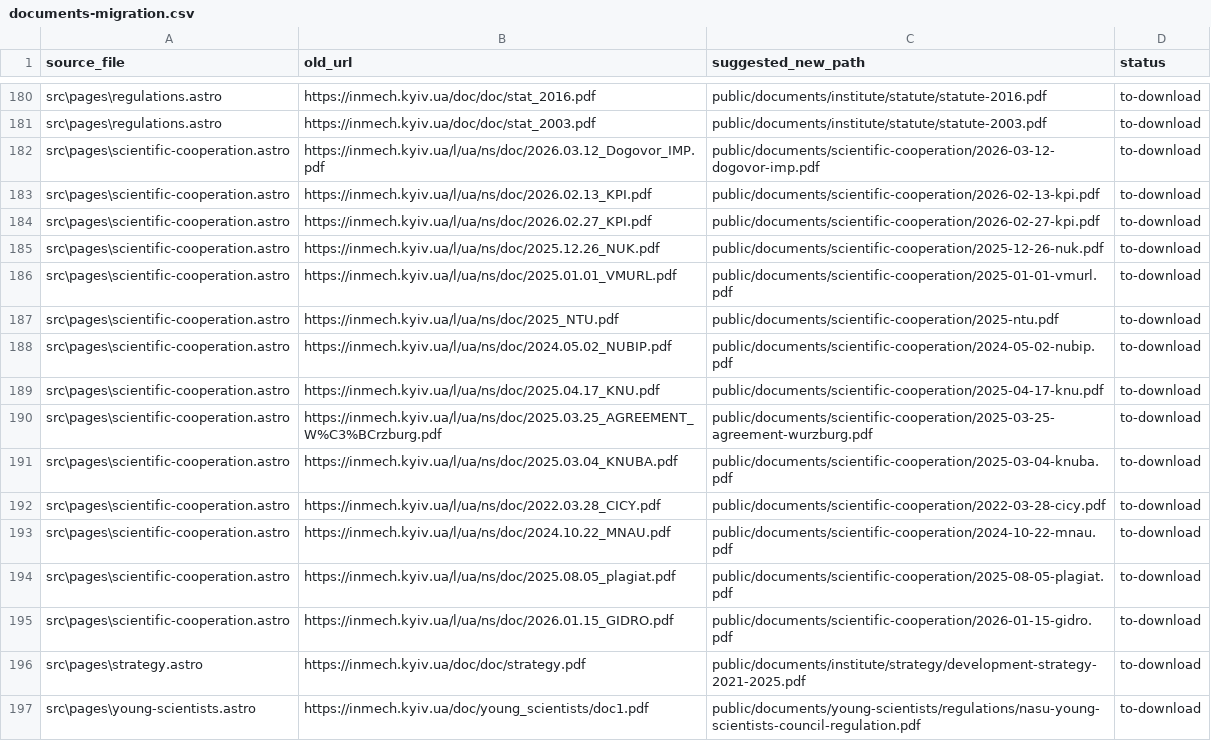
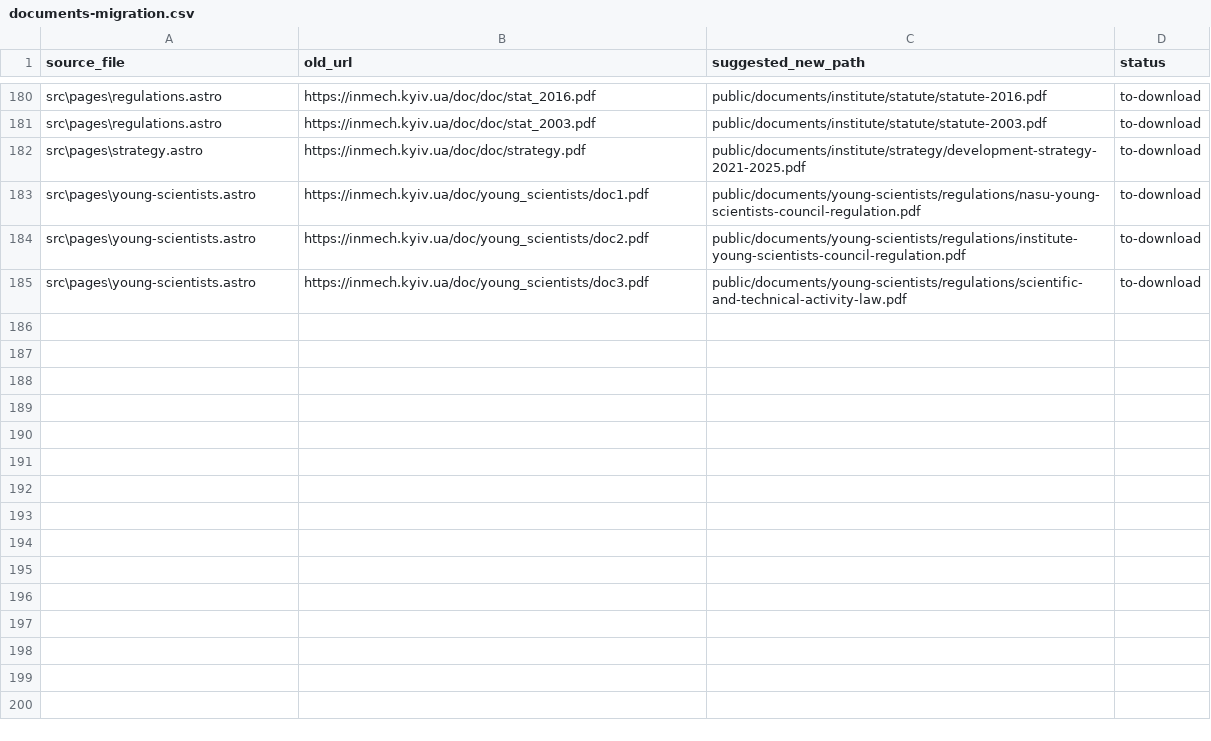
Before and after one commit to mfs9697/inmech-site, a CSV file: documents-migration.csv, drawn as a sheet; only a part is shown, gaps mark what is left out; the shorter side is filled out with more unchanged rows; the diff names each change by its address in the sheet, - before the commit and + after, or states it on an @@ line.

Commit message:
Revamp cooperation and partnerships pages (#140)
* Revamp Ukrainian cooperation page

* Revamp English cooperation page

* Rename cooperation navigation item

* Rename English cooperation navigation item

* Update cooperation route titles

* Update history cooperation link label

* Update English history cooperation link

* Update cooperation title in history sources

* Update cooperation title in English history links

* Remove cooperation PDFs from migration manifest

* Remove public cooperation PDF 2022-03-28-cicy.pdf

* Remove public cooperation PDF 2024-05-02-nubip.pdf

* Remove public cooperation PDF 2024-10-22-mnau.pdf

* Remove public cooperation PDF 2025-01-01-vmurl.pdf

* Remove public cooperation PDF 2025-03-04-knuba.pdf

* Remove public cooperation PDF 2025-03-25-agreement-wurzburg.pdf

* Remove public cooperation PDF 2025-04-17-knu.pdf

* Remove public cooperation PDF 2025-08-05-plagiat.pdf

* Remove public cooperation PDF 2025-12-26-nuk.pdf

* Remove public cooperation PDF 2025-ntu.pdf

* Remove public cooperation PDF 2026-01-15-gidro.pdf

* Remove public cooperation PDF 2026-02-13-kpi.pdf

* Remove public cooperation PDF 2026-02-27-kpi.pdf

* Remove public cooperation PDF 2026-03-12-dogovor-imp.pdf

* Prevent re-adding public cooperation agreement PDFs

```diff
--- a/documents-migration.csv
+++ b/documents-migration.csv
-row 182: src\pages\scientific-cooperation.astro | https://inmech.kyiv.ua/l/ua/ns/doc/2026.03.12_Dogovor_IMP.pdf | public/documents/scientific-cooperation/2026-03-12-dogovor-imp.pdf | to-download
-row 183: src\pages\scientific-cooperation.astro | https://inmech.kyiv.ua/l/ua/ns/doc/2026.02.13_KPI.pdf | public/documents/scientific-cooperation/2026-02-13-kpi.pdf | to-download
-row 184: src\pages\scientific-cooperation.astro | https://inmech.kyiv.ua/l/ua/ns/doc/2026.02.27_KPI.pdf | public/documents/scientific-cooperation/2026-02-27-kpi.pdf | to-download
-row 185: src\pages\scientific-cooperation.astro | https://inmech.kyiv.ua/l/ua/ns/doc/2025.12.26_NUK.pdf | public/documents/scientific-cooperation/2025-12-26-nuk.pdf | to-download
-row 186: src\pages\scientific-cooperation.astro | https://inmech.kyiv.ua/l/ua/ns/doc/2025.01.01_VMURL.pdf | public/documents/scientific-cooperation/2025-01-01-vmurl.pdf | to-download
-row 187: src\pages\scientific-cooperation.astro | https://inmech.kyiv.ua/l/ua/ns/doc/2025_NTU.pdf | public/documents/scientific-cooperation/2025-ntu.pdf | to-download
-row 188: src\pages\scientific-cooperation.astro | https://inmech.kyiv.ua/l/ua/ns/doc/2024.05.02_NUBIP.pdf | public/documents/scientific-cooperation/2024-05-02-nubip.pdf | to-download
-row 189: src\pages\scientific-cooperation.astro | https://inmech.kyiv.ua/l/ua/ns/doc/2025.04.17_KNU.pdf | public/documents/scientific-cooperation/2025-04-17-knu.pdf | to-download
-row 190: src\pages\scientific-cooperation.astro | https://inmech.kyiv.ua/l/ua/ns/doc/2025.03.25_AGREEMENT_W%C3%BCrzburg.pdf | public/documents/scientific-cooperation/2025-03-25-agreement-wurzburg.pdf | to-download
-row 191: src\pages\scientific-cooperation.astro | https://inmech.kyiv.ua/l/ua/ns/doc/2025.03.04_KNUBA.pdf | public/documents/scientific-cooperation/2025-03-04-knuba.pdf | to-download
-row 192: src\pages\scientific-cooperation.astro | https://inmech.kyiv.ua/l/ua/ns/doc/2022.03.28_CICY.pdf | public/documents/scientific-cooperation/2022-03-28-cicy.pdf | to-download
-row 193: src\pages\scientific-cooperation.astro | https://inmech.kyiv.ua/l/ua/ns/doc/2024.10.22_MNAU.pdf | public/documents/scientific-cooperation/2024-10-22-mnau.pdf | to-download
-row 194: src\pages\scientific-cooperation.astro | https://inmech.kyiv.ua/l/ua/ns/doc/2025.08.05_plagiat.pdf | public/documents/scientific-cooperation/2025-08-05-plagiat.pdf | to-download
-row 195: src\pages\scientific-cooperation.astro | https://inmech.kyiv.ua/l/ua/ns/doc/2026.01.15_GIDRO.pdf | public/documents/scientific-cooperation/2026-01-15-gidro.pdf | to-download
```
Also changed, not shown: 23 other files.
